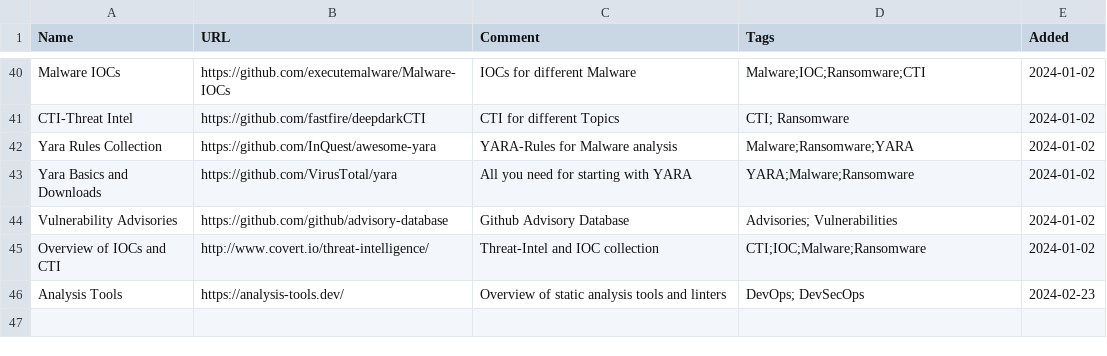
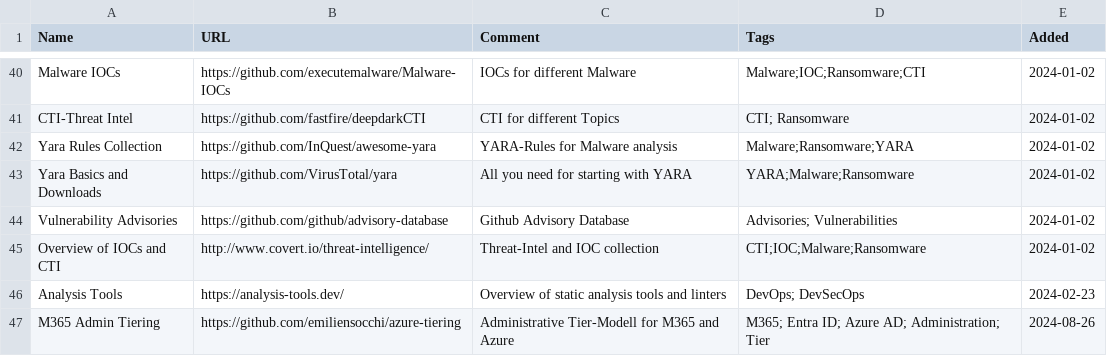
Before and after one commit to bi-sec-pub/infos, a CSV file: input.csv, drawn as a sheet; only a part is shown, gaps mark what is left out; the diff names each change by its address in the sheet, - before the commit and + after, or states it on an @@ line.

Commit message:
Update input.csv

```diff
--- a/input.csv
+++ b/input.csv
+row 47: M365 Admin Tiering | https://github.com/emiliensocchi/azure-tiering | Administrative Tier-Modell for M365 and Azure | M365; Entra ID; Azure AD; Administration; Tier | 2024-08-26
```
